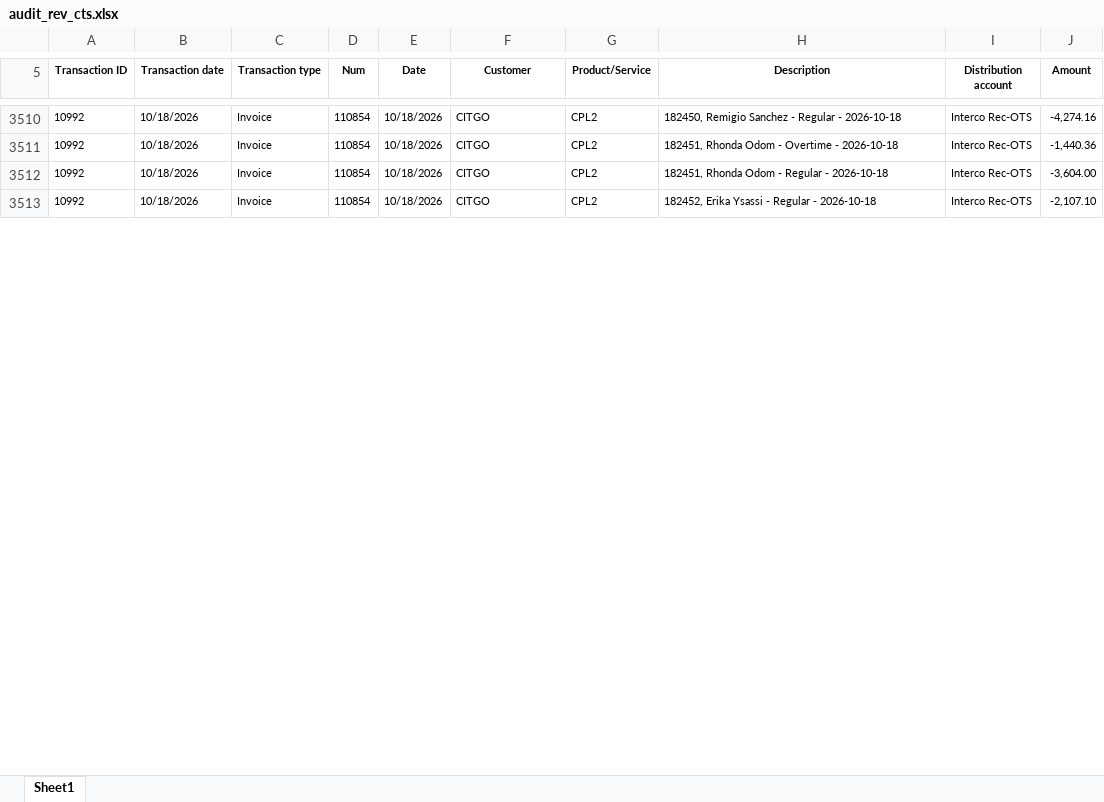
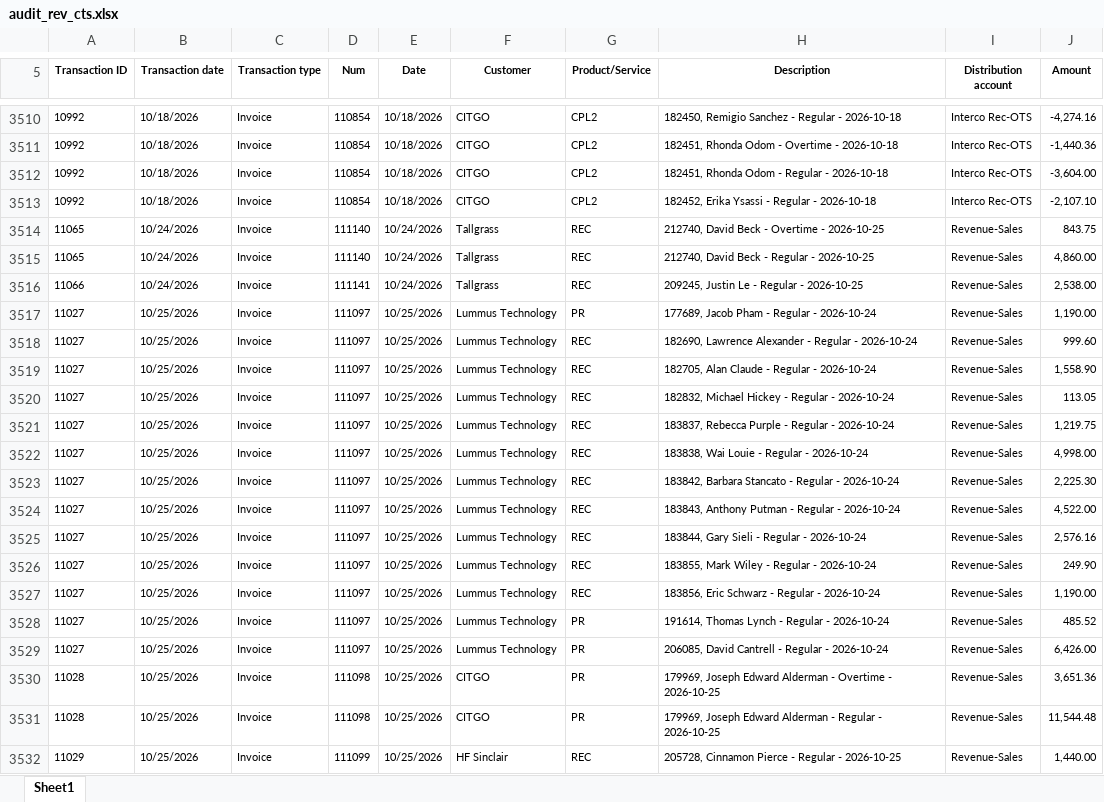
Before and after one commit to Pwilson37OTS/oaktree-invoice-reconciler, an Excel workbook: data/audit_rev_cts.xlsx, sheet Sheet1, drawn as a sheet; only a part is shown, gaps mark what is left out; values as stored, in another font and other column widths than the file's, no borders; the diff covers the shown part only; the diff names each change by its address in the sheet, - before the commit and + after, or states it on an @@ line.

Commit message:
Refresh data 2026-10-29 09:50

```diff
--- a/data/audit_rev_cts.xlsx (sheet Sheet1)
+++ b/data/audit_rev_cts.xlsx (sheet Sheet1)
+row 3514: 11065 | 10/24/2026 | Invoice | 111140 | 10/24/2026 | Tallgrass | REC | 212740, David Beck - Overtime - 2026-10-25 | Revenue-Sales | 843.75
+row 3515: 11065 | 10/24/2026 | Invoice | 111140 | 10/24/2026 | Tallgrass | REC | 212740, David Beck - Regular - 2026-10-25 | Revenue-Sales | 4,860.00
+row 3516: 11066 | 10/24/2026 | Invoice | 111141 | 10/24/2026 | Tallgrass | REC | 209245, Justin Le - Regular - 2026-10-25 | Revenue-Sales | 2,538.00
+row 3517: 11027 | 10/25/2026 | Invoice | 111097 | 10/25/2026 | Lummus Technology | PR | 177689, Jacob Pham - Regular - 2026-10-24 | Revenue-Sales | 1,190.00
+row 3518: 11027 | 10/25/2026 | Invoice | 111097 | 10/25/2026 | Lummus Technology | REC | 182690, Lawrence Alexander - Regular - 2026-10-24 | Revenue-Sales | 999.60
+row 3519: 11027 | 10/25/2026 | Invoice | 111097 | 10/25/2026 | Lummus Technology | REC | 182705, Alan Claude - Regular - 2026-10-24 | Revenue-Sales | 1,558.90
+row 3520: 11027 | 10/25/2026 | Invoice | 111097 | 10/25/2026 | Lummus Technology | REC | 182832, Michael Hickey - Regular - 2026-10-24 | Revenue-Sales | 113.05
+row 3521: 11027 | 10/25/2026 | Invoice | 111097 | 10/25/2026 | Lummus Technology | REC | 183837, Rebecca Purple - Regular - 2026-10-24 | Revenue-Sales | 1,219.75
+row 3522: 11027 | 10/25/2026 | Invoice | 111097 | 10/25/2026 | Lummus Technology | REC | 183838, Wai Louie - Regular - 2026-10-24 | Revenue-Sales | 4,998.00
+row 3523: 11027 | 10/25/2026 | Invoice | 111097 | 10/25/2026 | Lummus Technology | REC | 183842, Barbara Stancato - Regular - 2026-10-24 | Revenue-Sales | 2,225.30
+row 3524: 11027 | 10/25/2026 | Invoice | 111097 | 10/25/2026 | Lummus Technology | REC | 183843, Anthony Putman - Regular - 2026-10-24 | Revenue-Sales | 4,522.00
+row 3525: 11027 | 10/25/2026 | Invoice | 111097 | 10/25/2026 | Lummus Technology | REC | 183844, Gary Sieli - Regular - 2026-10-24 | Revenue-Sales | 2,576.16
+row 3526: 11027 | 10/25/2026 | Invoice | 111097 | 10/25/2026 | Lummus Technology | REC | 183855, Mark Wiley - Regular - 2026-10-24 | Revenue-Sales | 249.90
+row 3527: 11027 | 10/25/2026 | Invoice | 111097 | 10/25/2026 | Lummus Technology | REC | 183856, Eric Schwarz - Regular - 2026-10-24 | Revenue-Sales | 1,190.00
+row 3528: 11027 | 10/25/2026 | Invoice | 111097 | 10/25/2026 | Lummus Technology | PR | 191614, Thomas Lynch - Regular - 2026-10-24 | Revenue-Sales | 485.52
+row 3529: 11027 | 10/25/2026 | Invoice | 111097 | 10/25/2026 | Lummus Technology | PR | 206085, David Cantrell - Regular - 2026-10-24 | Revenue-Sales | 6,426.00
+row 3530: 11028 | 10/25/2026 | Invoice | 111098 | 10/25/2026 | CITGO | PR | 179969, Joseph Edward Alderman - Overtime - 2026-10-25 | Revenue-Sales | 3,651.36
+row 3531: 11028 | 10/25/2026 | Invoice | 111098 | 10/25/2026 | CITGO | PR | 179969, Joseph Edward Alderman - Regular - 2026-10-25 | Revenue-Sales | 11,544.48
+row 3532: 11029 | 10/25/2026 | Invoice | 111099 | 10/25/2026 | HF Sinclair | REC | 205728, Cinnamon Pierce - Regular - 2026-10-25 | Revenue-Sales | 1,440.00
```
Also changed, not shown: 151 added rows and 2 edited cells elsewhere in this sheet, data/audit_rev_ots.xlsx.
